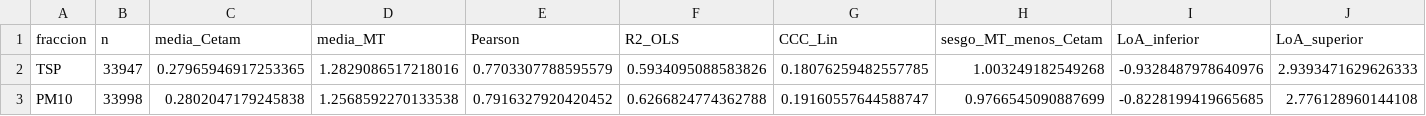
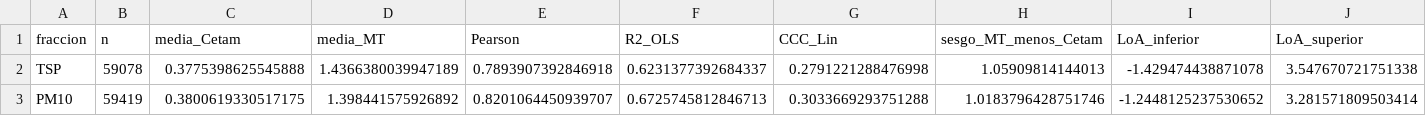
Before and after one commit to SamotaCLP/LabModelacion, a CSV file: Analisis_GRIMM_V2/Resultados/Resultados Grimm-Cetam-MT/tablas/01_metricas_concordancia.csv, drawn as a sheet; only a part is shown; the diff covers the shown part only; the diff names each change by its address in the sheet, - before the commit and + after, or states it on an @@ line.

```diff
--- a/Analisis_GRIMM_V2/Resultados/Resultados Grimm-Cetam-MT/tablas/01_metricas_concordancia.csv
+++ b/Analisis_GRIMM_V2/Resultados/Resultados Grimm-Cetam-MT/tablas/01_metricas_concordancia.csv
-B2 (n): 33947
+B2 (n): 59078
-C2 (media_Cetam): 0.27965946917253365
+C2 (media_Cetam): 0.3775398625545888
-D2 (media_MT): 1.2829086517218016
+D2 (media_MT): 1.4366380039947189
-E2 (Pearson): 0.7703307788595579
+E2 (Pearson): 0.7893907392846918
-F2 (R2_OLS): 0.5934095088583826
+F2 (R2_OLS): 0.6231377392684337
-G2 (CCC_Lin): 0.18076259482557785
+G2 (CCC_Lin): 0.2791221288476998
-H2 (sesgo_MT_menos_Cetam): 1.003249182549268
+H2 (sesgo_MT_menos_Cetam): 1.05909814144013
-I2 (LoA_inferior): -0.9328487978640976
+I2 (LoA_inferior): -1.429474438871078
-J2 (LoA_superior): 2.9393471629626333
+J2 (LoA_superior): 3.547670721751338
-B3 (n): 33998
+B3 (n): 59419
-C3 (media_Cetam): 0.2802047179245838
+C3 (media_Cetam): 0.3800619330517175
-D3 (media_MT): 1.2568592270133538
+D3 (media_MT): 1.398441575926892
-E3 (Pearson): 0.7916327920420452
+E3 (Pearson): 0.8201064450939707
-F3 (R2_OLS): 0.6266824774362788
+F3 (R2_OLS): 0.6725745812846713
-G3 (CCC_Lin): 0.19160557644588747
+G3 (CCC_Lin): 0.3033669293751288
-H3 (sesgo_MT_menos_Cetam): 0.9766545090887699
+H3 (sesgo_MT_menos_Cetam): 1.0183796428751746
-I3 (LoA_inferior): -0.8228199419665685
+I3 (LoA_inferior): -1.2448125237530652
-J3 (LoA_superior): 2.776128960144108
+J3 (LoA_superior): 3.281571809503414
```
Also changed, not shown: 47 edited cells elsewhere in this file, Analisis_GRIMM_V2/Resultados/Resultados Grimm-Cetam-MT/tablas/00_outliers_excluidos.csv, 7 other files.
